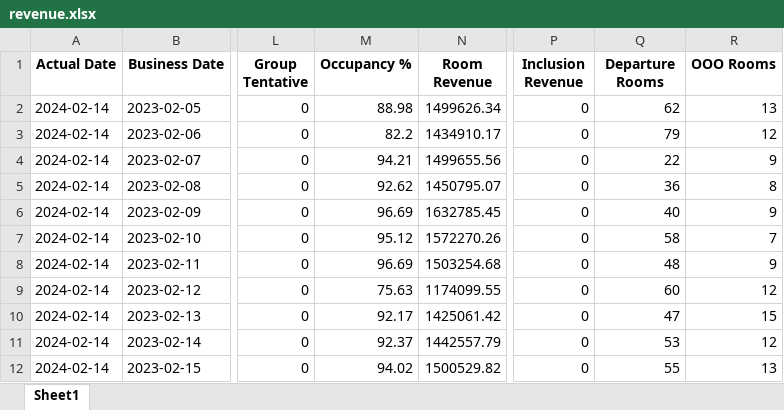
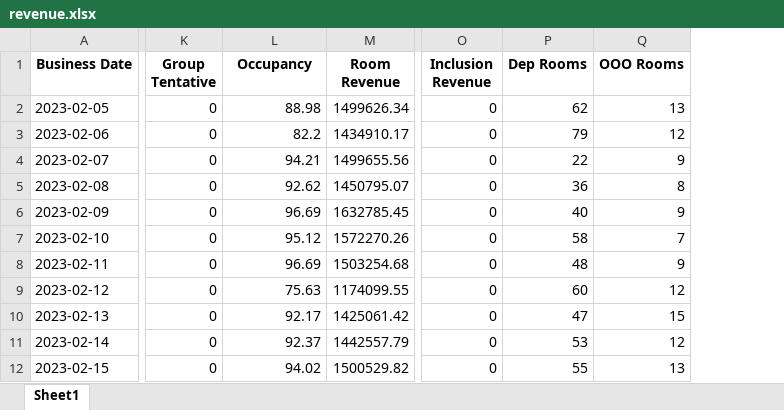
Before and after one commit to Arun-IIITD/Revenue, an Excel workbook: revenue.xlsx, sheet Sheet1, drawn as a sheet; only a part is shown, gaps mark what is left out; values as stored, in another font and other column widths than the file's, no borders; removed rows and columns are numbered as before the commit, all else as after; the diff names each change by its address in the sheet, - before the commit and + after, or states it on an @@ line.

```diff
--- a/revenue.xlsx (sheet Sheet1)
+++ b/revenue.xlsx (sheet Sheet1)
-column A (Actual Date), rows 2-12: all 2024-02-14
-L1: Occupancy %
+L1: Occupancy
-P1: Departure Rooms
+P1: Dep Rooms
```
Also changed, not shown: covid_room_revenue.xlsx, 9 other files.
